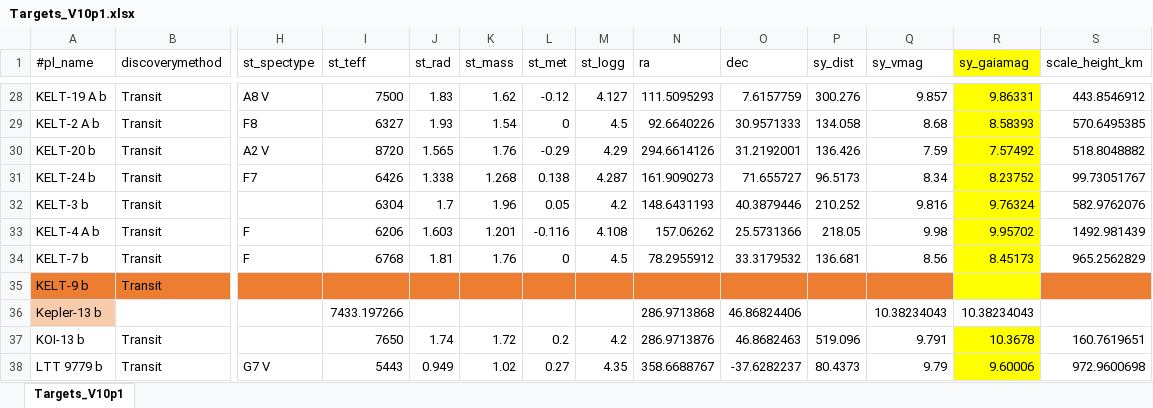
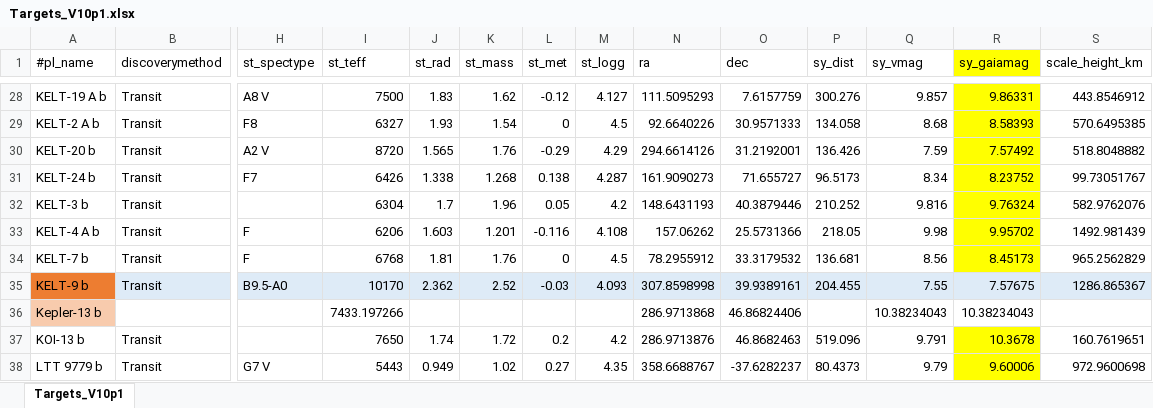
Before and after one commit to atanzer84-sys/Cadence-simulator, an Excel workbook: input/Targets_V10p1.xlsx, sheet Targets_V10p1, drawn as a sheet; only a part is shown, gaps mark what is left out; values as stored, in another font and other column widths than the file's, no borders; the diff covers the shown part only; the diff names each change by its address in the sheet, - before the commit and + after, or states it on an @@ line.

```diff
--- a/input/Targets_V10p1.xlsx (sheet Targets_V10p1)
+++ b/input/Targets_V10p1.xlsx (sheet Targets_V10p1)
-B35:Q35 fill: #ED7D31
+B35:Q35 fill: #DEEBF7
-H35 (st_spectype): (empty)
+H35 (st_spectype): B9.5-A0
-I35 (st_teff): (empty)
+I35 (st_teff): 10170
-J35 (st_rad): (empty)
+J35 (st_rad): 2.362
-K35 (st_mass): (empty)
+K35 (st_mass): 2.52
-L35 (st_met): (empty)
+L35 (st_met): -0.03
-M35 (st_logg): (empty)
+M35 (st_logg): 4.093
-N35 (ra): (empty)
+N35 (ra): 307.8598998
-O35 (dec): (empty)
+O35 (dec): 39.9389161
-P35 (sy_dist): (empty)
+P35 (sy_dist): 204.455
-Q35 (sy_vmag): (empty)
+Q35 (sy_vmag): 7.55
-R35 (sy_gaiamag): (empty)
+R35 (sy_gaiamag): 7.57675
-R35 fill: #FFFF00
+R35 fill: #DEEBF7
-S35 (scale_height_km): (empty)
+S35 (scale_height_km): 1286.865367
-S35 fill: #ED7D31
+S35 fill: #DEEBF7
```
Also changed, not shown: cell formats elsewhere in this sheet, 19 other files.
